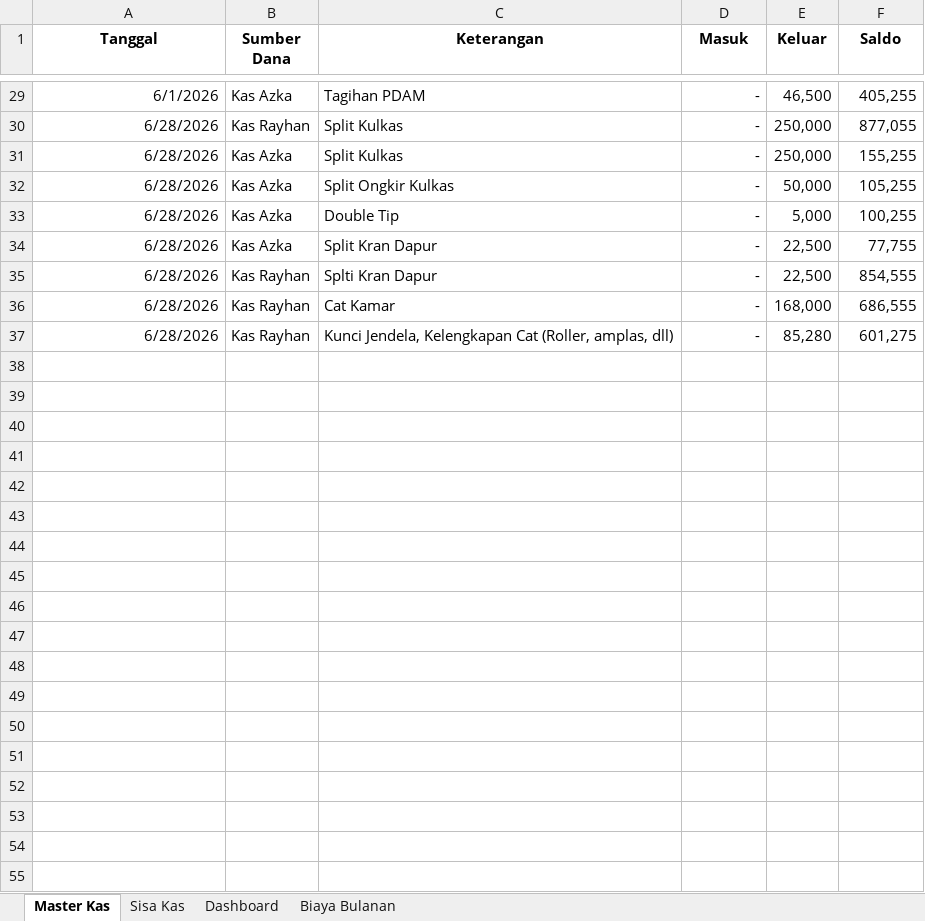
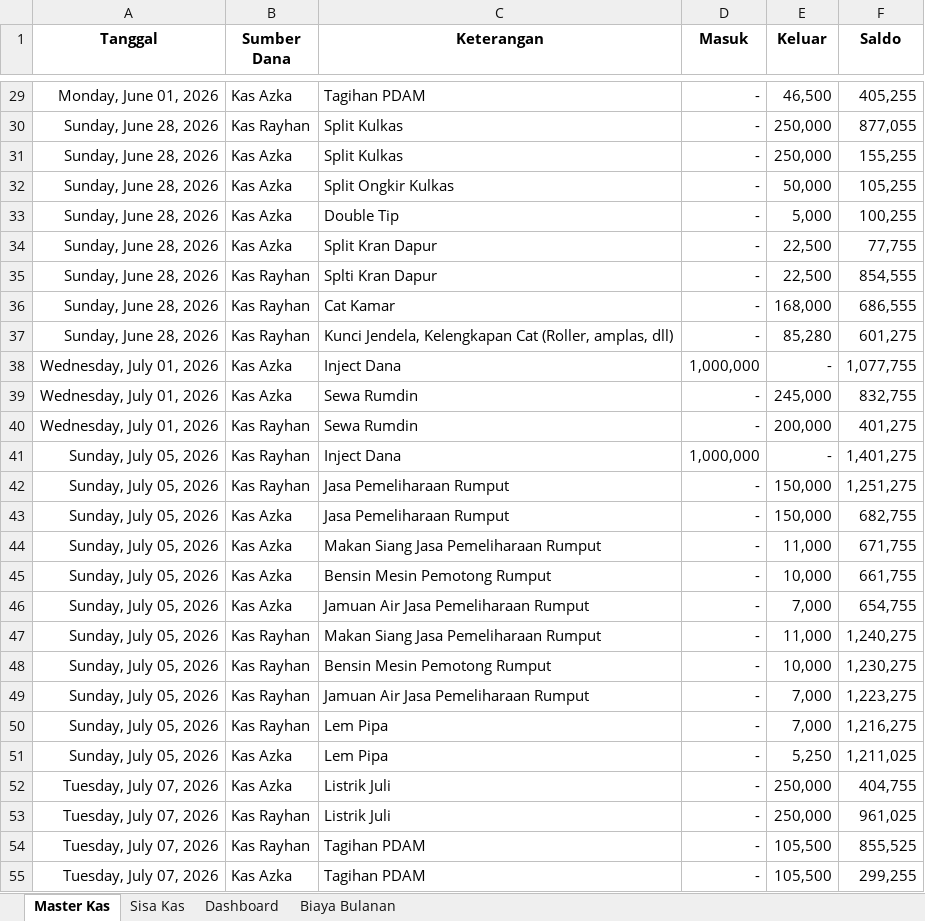
Before and after one commit to azka810/kas-rumdin-streamlit, an Excel workbook: Rekap Kas Rumdin (1).xlsx, sheet Master Kas, drawn as a sheet; only a part is shown, gaps mark what is left out; values as stored, in another font and other column widths than the file's, no borders; conditional formats not drawn; the diff covers the shown part only; the diff names each change by its address in the sheet, - before the commit and + after, or states it on an @@ line.

```diff
--- a/Rekap Kas Rumdin (1).xlsx (sheet Master Kas)
+++ b/Rekap Kas Rumdin (1).xlsx (sheet Master Kas)
-A29 (Tanggal): 6/1/2026
+A29 (Tanggal): Monday, June 01, 2026
-A30:A37 (Tanggal): 6/28/2026
+A30:A37 (Tanggal): Sunday, June 28, 2026
+row 38: Wednesday, July 01, 2026 | Kas Azka | Inject Dana | 1,000,000 | - | 1,077,755
+row 39: Wednesday, July 01, 2026 | Kas Azka | Sewa Rumdin | - | 245,000 | 832,755
+row 40: Wednesday, July 01, 2026 | Kas Rayhan | Sewa Rumdin | - | 200,000 | 401,275
+row 41: Sunday, July 05, 2026 | Kas Rayhan | Inject Dana | 1,000,000 | - | 1,401,275
+row 42: Sunday, July 05, 2026 | Kas Rayhan | Jasa Pemeliharaan Rumput | - | 150,000 | 1,251,275
+row 43: Sunday, July 05, 2026 | Kas Azka | Jasa Pemeliharaan Rumput | - | 150,000 | 682,755
+row 44: Sunday, July 05, 2026 | Kas Azka | Makan Siang Jasa Pemeliharaan Rumput | - | 11,000 | 671,755
+row 45: Sunday, July 05, 2026 | Kas Azka | Bensin Mesin Pemotong Rumput | - | 10,000 | 661,755
+row 46: Sunday, July 05, 2026 | Kas Azka | Jamuan Air Jasa Pemeliharaan Rumput | - | 7,000 | 654,755
+row 47: Sunday, July 05, 2026 | Kas Rayhan | Makan Siang Jasa Pemeliharaan Rumput | - | 11,000 | 1,240,275
+row 48: Sunday, July 05, 2026 | Kas Rayhan | Bensin Mesin Pemotong Rumput | - | 10,000 | 1,230,275
+row 49: Sunday, July 05, 2026 | Kas Rayhan | Jamuan Air Jasa Pemeliharaan Rumput | - | 7,000 | 1,223,275
+row 50: Sunday, July 05, 2026 | Kas Rayhan | Lem Pipa | - | 7,000 | 1,216,275
+row 51: Sunday, July 05, 2026 | Kas Azka | Lem Pipa | - | 5,250 | 1,211,025
+row 52: Tuesday, July 07, 2026 | Kas Azka | Listrik Juli | - | 250,000 | 404,755
+row 53: Tuesday, July 07, 2026 | Kas Rayhan | Listrik Juli | - | 250,000 | 961,025
+row 54: Tuesday, July 07, 2026 | Kas Rayhan | Tagihan PDAM | - | 105,500 | 855,525
+row 55: Tuesday, July 07, 2026 | Kas Azka | Tagihan PDAM | - | 105,500 | 299,255
```
Also changed, not shown: 31 edited cells elsewhere in this sheet, sheet Sisa Kas, sheet Biaya Bulanan, sheet Dashboard, 2 other files.
